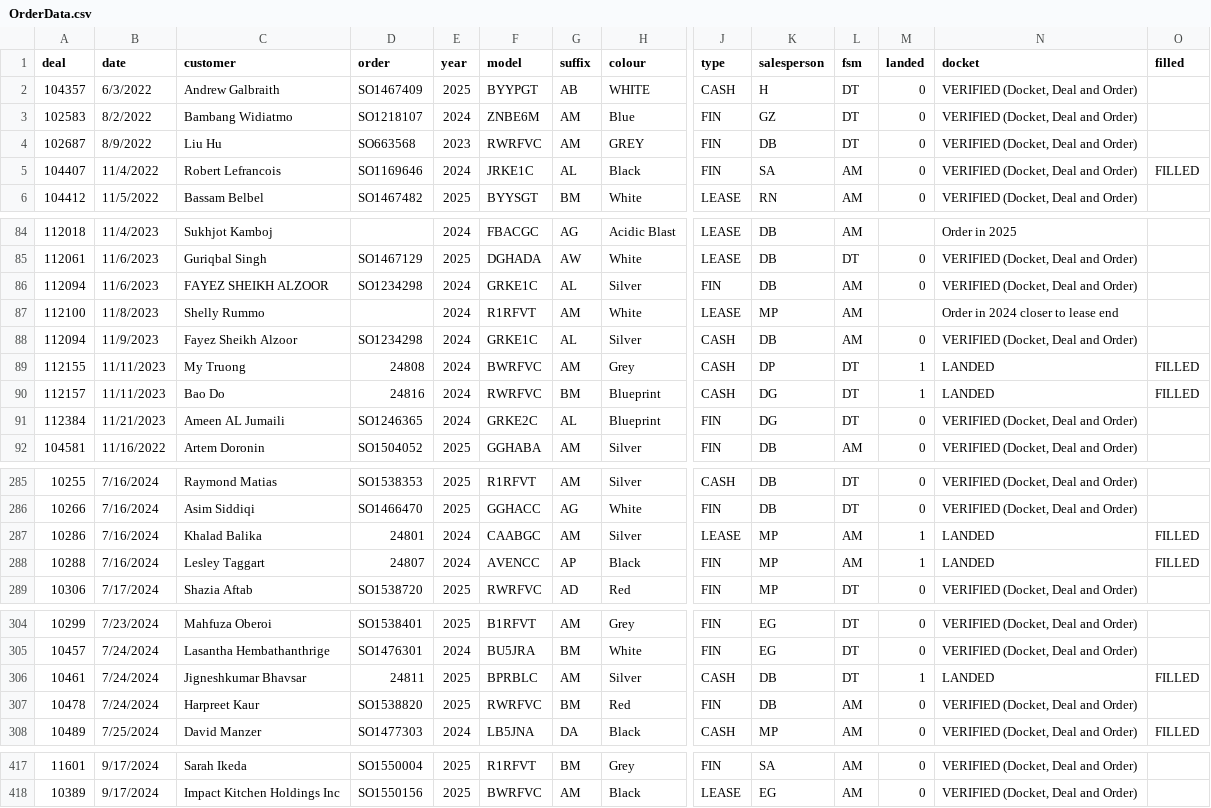
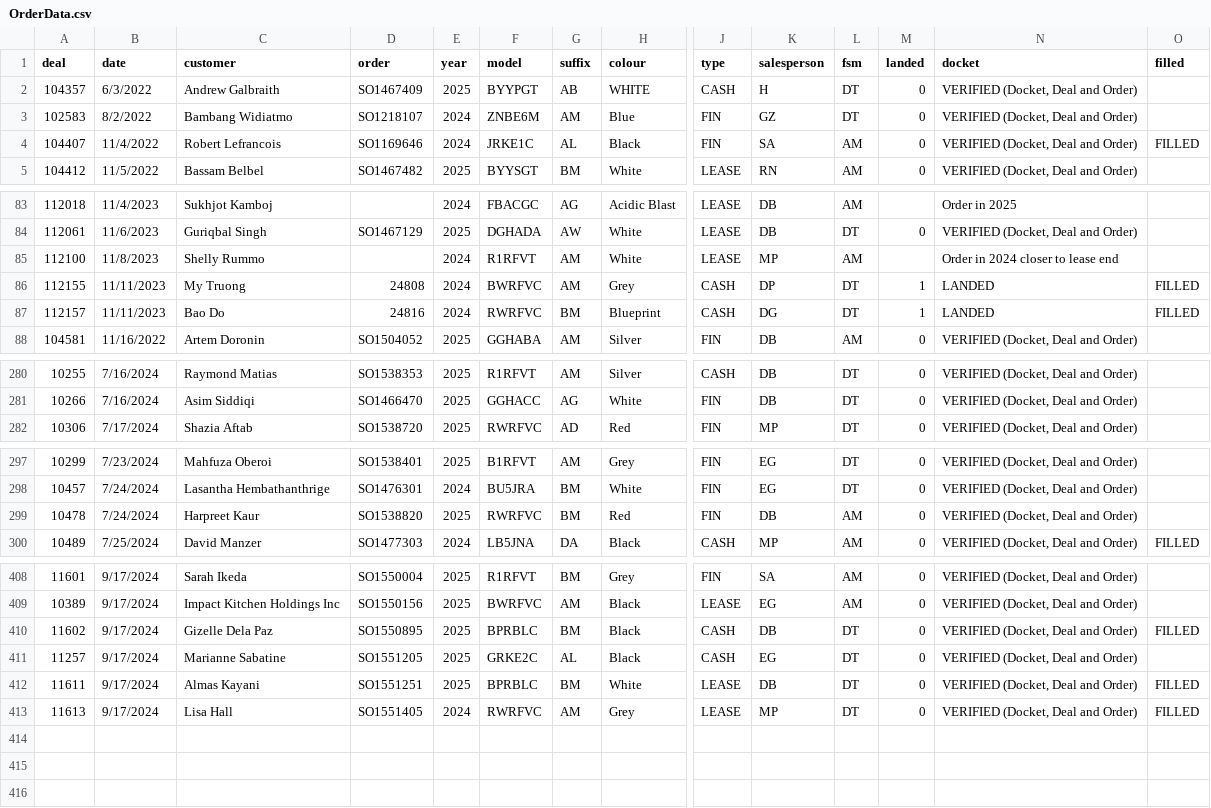
Before and after one commit to harinderlabana/eta-buddy-dev, a CSV file: public/OrderData.csv, drawn as a sheet; only a part is shown, gaps mark what is left out; removed rows and columns are numbered as before the commit, all else as after; rows hold the shown columns only; the diff covers the shown part only; the diff names each change by its address in the sheet, - before the commit and + after, or states it on an @@ line.

```diff
--- a/public/OrderData.csv
+++ b/public/OrderData.csv
-row 4: 102687 | 8/9/2022 | Liu Hu | SO663568 | 2023 | RWRFVC | AM | GREY | FIN | DB | DT | 0 | VERIFIED (Docket, Deal and Order)
-row 86: 112094 | 11/6/2023 | FAYEZ SHEIKH ALZOOR | SO1234298 | 2024 | GRKE1C | AL | Silver | FIN | DB | AM | 0 | VERIFIED (Docket, Deal and Order)
-row 88: 112094 | 11/9/2023 | Fayez Sheikh Alzoor | SO1234298 | 2024 | GRKE1C | AL | Silver | CASH | DB | AM | 0 | VERIFIED (Docket, Deal and Order)
-row 91: 112384 | 11/21/2023 | Ameen AL Jumaili | SO1246365 | 2024 | GRKE2C | AL | Blueprint | FIN | DG | DT | 0 | VERIFIED (Docket, Deal and Order)
-row 287: 10286 | 7/16/2024 | Khalad Balika | 24801 | 2024 | CAABGC | AM | Silver | LEASE | MP | AM | 1 | LANDED | FILLED
-row 288: 10288 | 7/16/2024 | Lesley Taggart | 24807 | 2024 | AVENCC | AP | Black | FIN | MP | AM | 1 | LANDED | FILLED
-row 306: 10461 | 7/24/2024 | Jigneshkumar Bhavsar | 24811 | 2025 | BPRBLC | AM | Silver | CASH | DB | DT | 1 | LANDED | FILLED
+row 410: 11602 | 9/17/2024 | Gizelle Dela Paz | SO1550895 | 2025 | BPRBLC | BM | Black | CASH | DB | DT | 0 | VERIFIED (Docket, Deal and Order) | FILLED
+row 411: 11257 | 9/17/2024 | Marianne Sabatine | SO1551205 | 2025 | GRKE2C | AL | Black | CASH | EG | DT | 0 | VERIFIED (Docket, Deal and Order)
+row 412: 11611 | 9/17/2024 | Almas Kayani | SO1551251 | 2025 | BPRBLC | BM | White | LEASE | DB | DT | 0 | VERIFIED (Docket, Deal and Order) | FILLED
+row 413: 11613 | 9/17/2024 | Lisa Hall | SO1551405 | 2024 | RWRFVC | AM | Grey | LEASE | MP | DT | 0 | VERIFIED (Docket, Deal and Order) | FILLED
```
Also changed, not shown: 2 removed rows and 22 edited cells elsewhere in this file, public/VehicleDetailsReport.csv, 10 other files.
